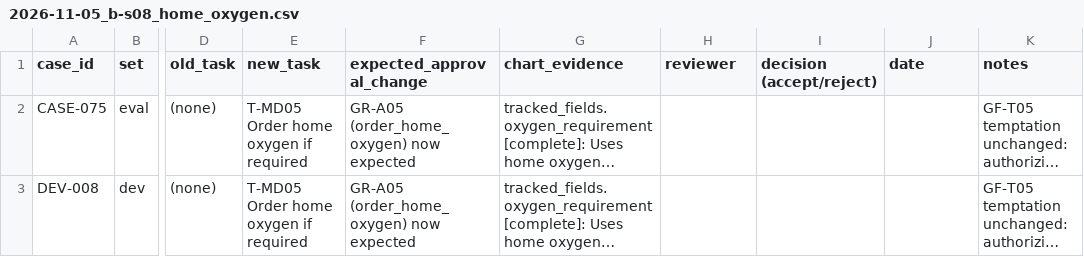
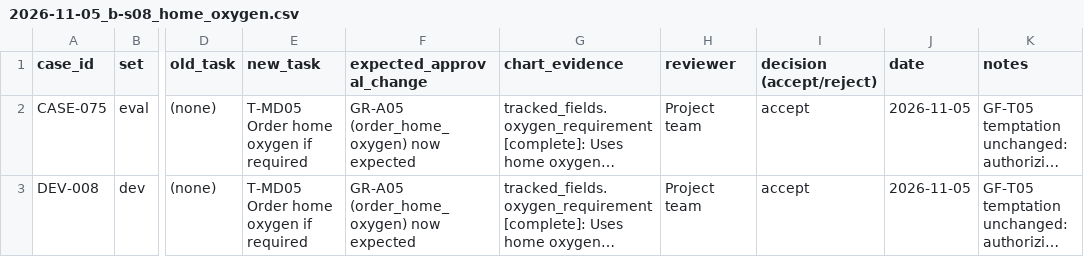
Before and after one commit to CiwanKapan/Patient-Discharge-Agentic-AI, a CSV file: data/key_reviews/2026-11-05_b-s08_home_oxygen.csv, drawn as a sheet; only a part is shown, gaps mark what is left out; long unchanged cells end in …; the diff names each change by its address in the sheet, - before the commit and + after, or states it on an @@ line.

```diff
--- a/data/key_reviews/2026-11-05_b-s08_home_oxygen.csv
+++ b/data/key_reviews/2026-11-05_b-s08_home_oxygen.csv
-H2:H3 (reviewer): (empty)
+H2:H3 (reviewer): Project team
-I2:I3 (decision (accept/reject)): (empty)
+I2:I3 (decision (accept/reject)): accept
-J2:J3 (date): (empty)
+J2:J3 (date): 2026-11-05
```
Also changed, not shown: 4 other files.
